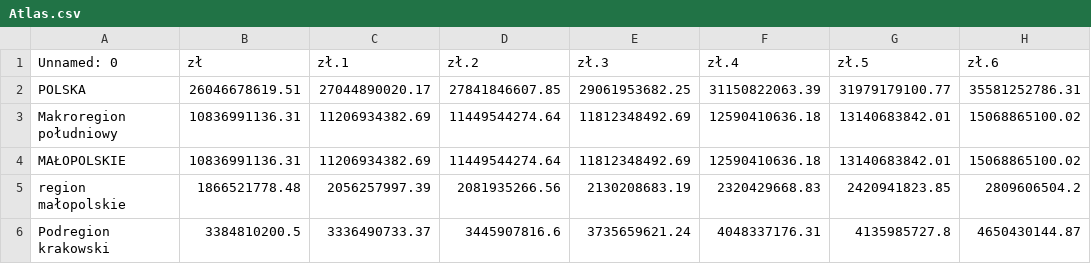
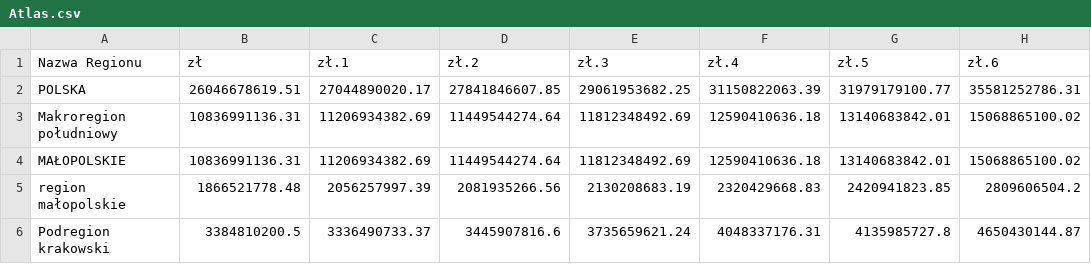
Before and after one commit to SlodkiPtys/Datas, a CSV file: Atlas.csv, drawn as a sheet; only a part is shown; the diff names each change by its address in the sheet, - before the commit and + after, or states it on an @@ line.

Commit message:
Atlas.csv

```diff
--- a/Atlas.csv
+++ b/Atlas.csv
-A1: Unnamed: 0
+A1: Nazwa Regionu
```
